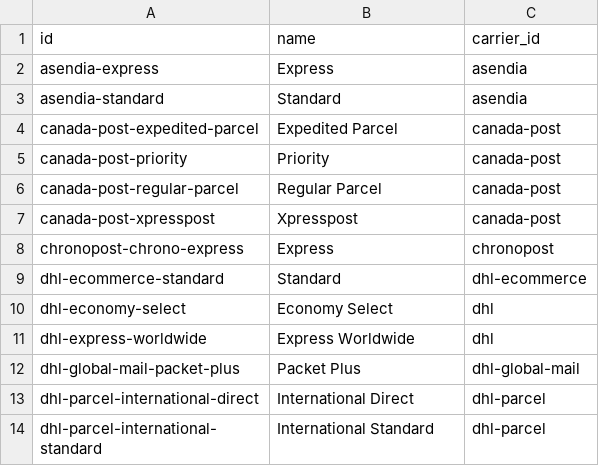
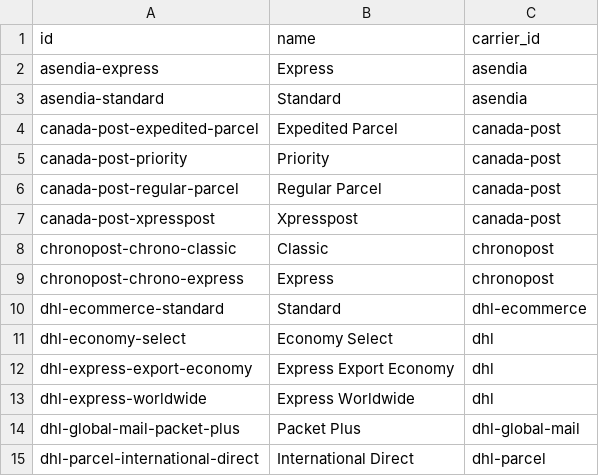
Before and after one commit to flowcommerce/json-reference, a CSV file: data/original/carrier-services.csv, drawn as a sheet; only a part is shown; the shorter side is filled out with more unchanged rows.

Commit message:
CORE-89 + CORE-94: Add DHL Express Export Economy and Chronopost Classic

```diff
--- a/data/original/carrier-services.csv
+++ b/data/original/carrier-services.csv
@@ -7,2 +7,3 @@ canada-post-regular-parcel,Regular Parcel,canada-post
 canada-post-xpresspost,Xpresspost,canada-post
+chronopost-chrono-classic,Classic,chronopost
 chronopost-chrono-express,Express,chronopost
@@ -10,2 +11,3 @@ dhl-ecommerce-standard,Standard,dhl-ecommerce
 dhl-economy-select,Economy Select,dhl
+dhl-express-export-economy,Express Export Economy,dhl
 dhl-express-worldwide,Express Worldwide,dhl
```
Also changed, not shown: 2 other files.
